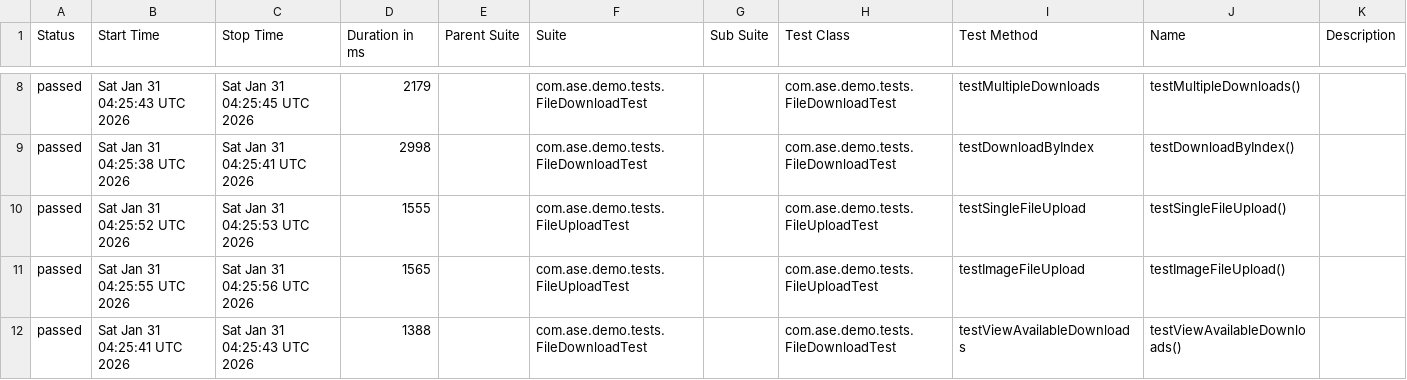
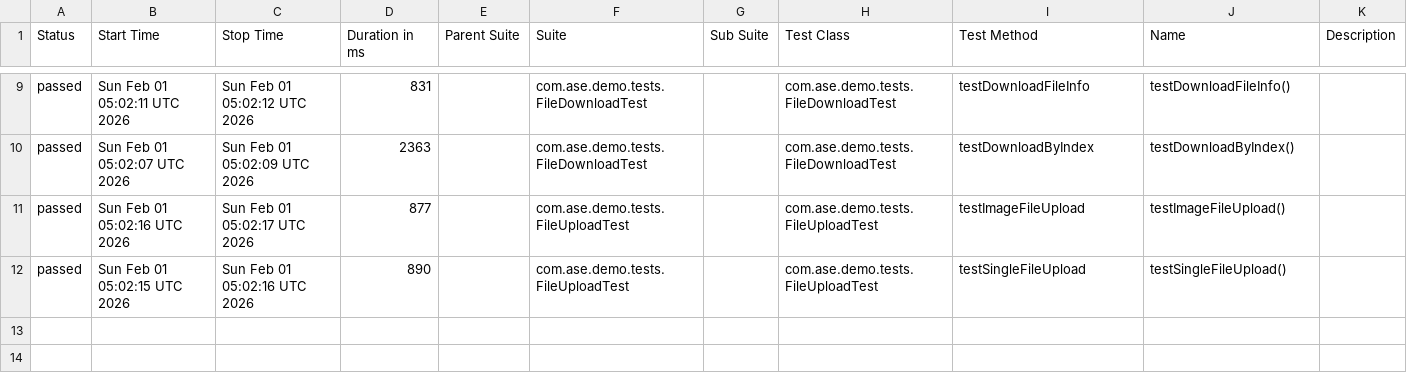
Before and after one commit to Agile-Software-Engineering-25/demo-system-test, a CSV file: full/data/suites.csv, drawn as a sheet; only a part is shown, gaps mark what is left out; the diff covers the shown part only.

```diff
--- a/full/data/suites.csv
+++ b/full/data/suites.csv
@@ -8,5 +9,4 @@
-"passed","Sat Jan 31 04:25:43 UTC 2026","Sat Jan 31 04:25:45 UTC 2026","2179","","com.ase.demo.tests.FileDownloadTest","","com.ase.demo.tests.FileDownloadTest","testMultipleDownloads","testMultipleDownloads()",""
-"passed","Sat Jan 31 04:25:38 UTC 2026","Sat Jan 31 04:25:41 UTC 2026","2998","","com.ase.demo.tests.FileDownloadTest","","com.ase.demo.tests.FileDownloadTest","testDownloadByIndex","testDownloadByIndex()",""
-"passed","Sat Jan 31 04:25:52 UTC 2026","Sat Jan 31 04:25:53 UTC 2026","1555","","com.ase.demo.tests.FileUploadTest","","com.ase.demo.tests.FileUploadTest","testSingleFileUpload","testSingleFileUpload()",""
-"passed","Sat Jan 31 04:25:55 UTC 2026","Sat Jan 31 04:25:56 UTC 2026","1565","","com.ase.demo.tests.FileUploadTest","","com.ase.demo.tests.FileUploadTest","testImageFileUpload","testImageFileUpload()",""
-"passed","Sat Jan 31 04:25:41 UTC 2026","Sat Jan 31 04:25:43 UTC 2026","1388","","com.ase.demo.tests.FileDownloadTest","","com.ase.demo.tests.FileDownloadTest","testViewAvailableDownloads","testViewAvailableDownloads()",""
+"passed","Sun Feb 01 05:02:11 UTC 2026","Sun Feb 01 05:02:12 UTC 2026","831","","com.ase.demo.tests.FileDownloadTest","","com.ase.demo.tests.FileDownloadTest","testDownloadFileInfo","testDownloadFileInfo()",""
+"passed","Sun Feb 01 05:02:07 UTC 2026","Sun Feb 01 05:02:09 UTC 2026","2363","","com.ase.demo.tests.FileDownloadTest","","com.ase.demo.tests.FileDownloadTest","testDownloadByIndex","testDownloadByIndex()",""
+"passed","Sun Feb 01 05:02:16 UTC 2026","Sun Feb 01 05:02:17 UTC 2026","877","","com.ase.demo.tests.FileUploadTest","","com.ase.demo.tests.FileUploadTest","testImageFileUpload","testImageFileUpload()",""
+"passed","Sun Feb 01 05:02:15 UTC 2026","Sun Feb 01 05:02:16 UTC 2026","890","","com.ase.demo.tests.FileUploadTest","","com.ase.demo.tests.FileUploadTest","testSingleFileUpload","testSingleFileUpload()",""
```
Also changed, not shown: 2 added rows, 1 removed row and 25 edited cells elsewhere in this file, 36 other files.
